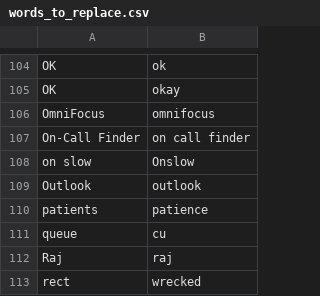
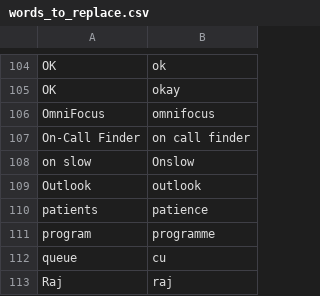
Before and after one commit to nriley/talon_community, a CSV file: settings/words_to_replace.csv, drawn as a sheet; only a part is shown, gaps mark what is left out; the shorter side is filled out with more unchanged rows.

Commit message:
Vocabulary.

```diff
--- a/settings/words_to_replace.csv
+++ b/settings/words_to_replace.csv
@@ -110,2 +110,3 @@ Outlook,outlook
 patients,patience
+program,programme
 queue,cu
```
